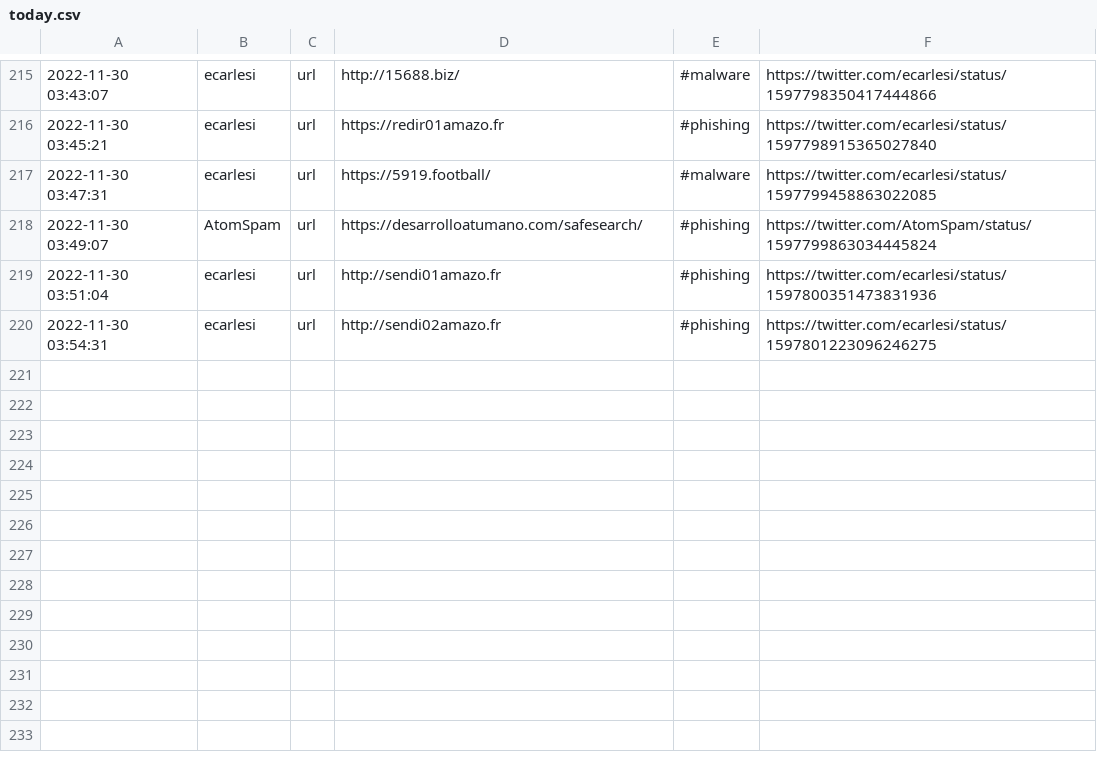
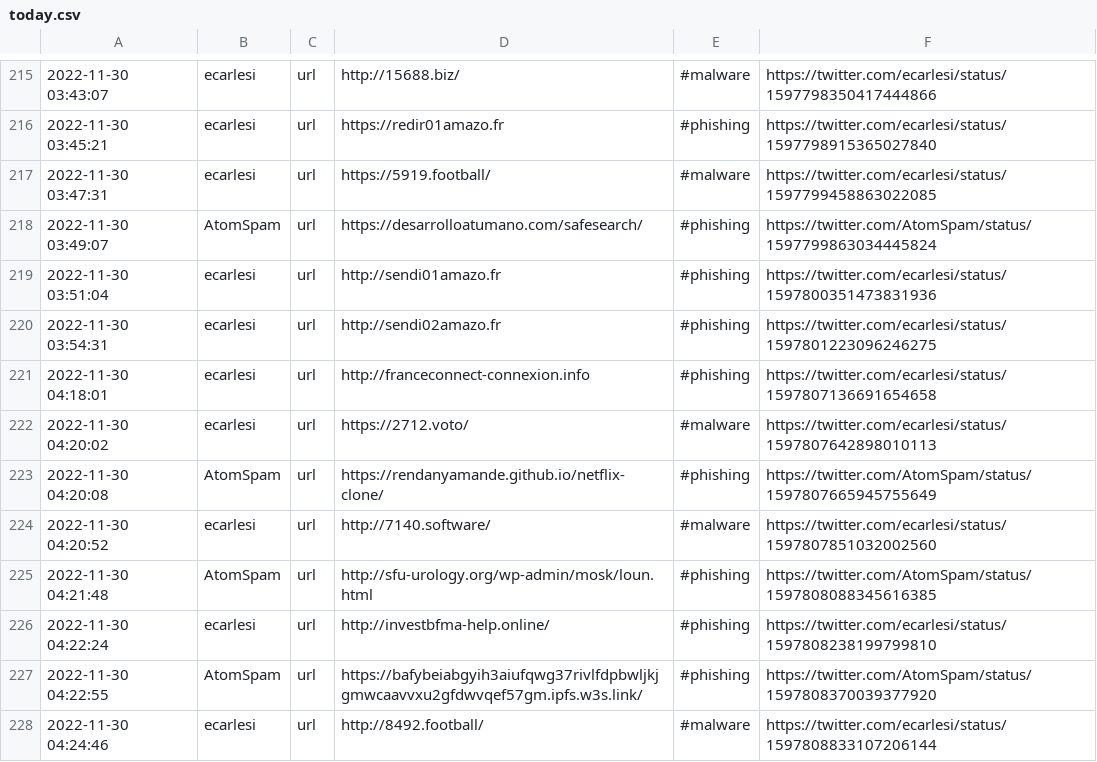
Before and after one commit to nankopeter/TweetFeed, a CSV file: today.csv, drawn as a sheet; only a part is shown, gaps mark what is left out.

```diff
--- a/today.csv
+++ b/today.csv
@@ -220 +220,9 @@
 2022-11-30 03:54:31,ecarlesi,url,http://sendi02amazo.fr,#phishing,https://twitter.com/ecarlesi/status/1597801223096246275
+2022-11-30 04:18:01,ecarlesi,url,http://franceconnect-connexion.info,#phishing,https://twitter.com/ecarlesi/status/1597807136691654658
+2022-11-30 04:20:02,ecarlesi,url,https://2712.voto/,#malware,https://twitter.com/ecarlesi/status/1597807642898010113
+2022-11-30 04:20:08,AtomSpam,url,https://rendanyamande.github.io/netflix-clone/,#phishing,https://twitter.com/AtomSpam/status/1597807665945755649
+2022-11-30 04:20:52,ecarlesi,url,http://7140.software/,#malware,https://twitter.com/ecarlesi/status/1597807851032002560
+2022-11-30 04:21:48,AtomSpam,url,http://sfu-urology.org/wp-admin/mosk/loun.html,#phishing,https://twitter.com/AtomSpam/status/1597808088345616385
+2022-11-30 04:22:24,ecarlesi,url,http://investbfma-help.online/,#phishing,https://twitter.com/ecarlesi/status/1597808238199799810
+2022-11-30 04:22:55,AtomSpam,url,https://bafybeiabgyih3aiufqwg37rivlfdpbwljkjgmwcaavvxu2gfdwvqef57gm.ipfs.w3s.link/,#phishing,https://twitter.com/AtomSpam/status/1597808370039377920
+2022-11-30 04:24:46,ecarlesi,url,http://8492.football/,#malware,https://twitter.com/ecarlesi/status/1597808833107206144
```
Also changed, not shown: 202211/20221130.csv, 3 other files.
